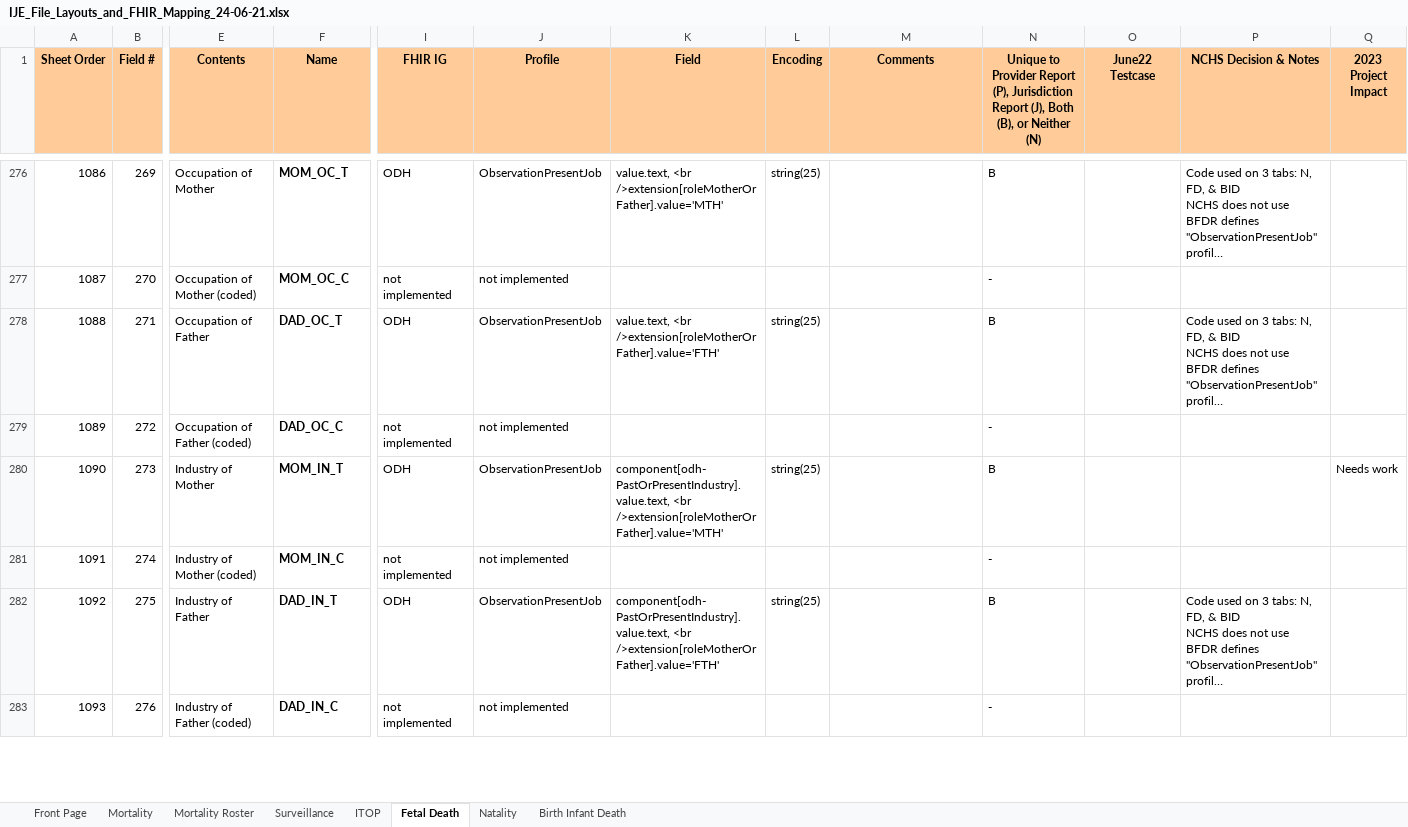
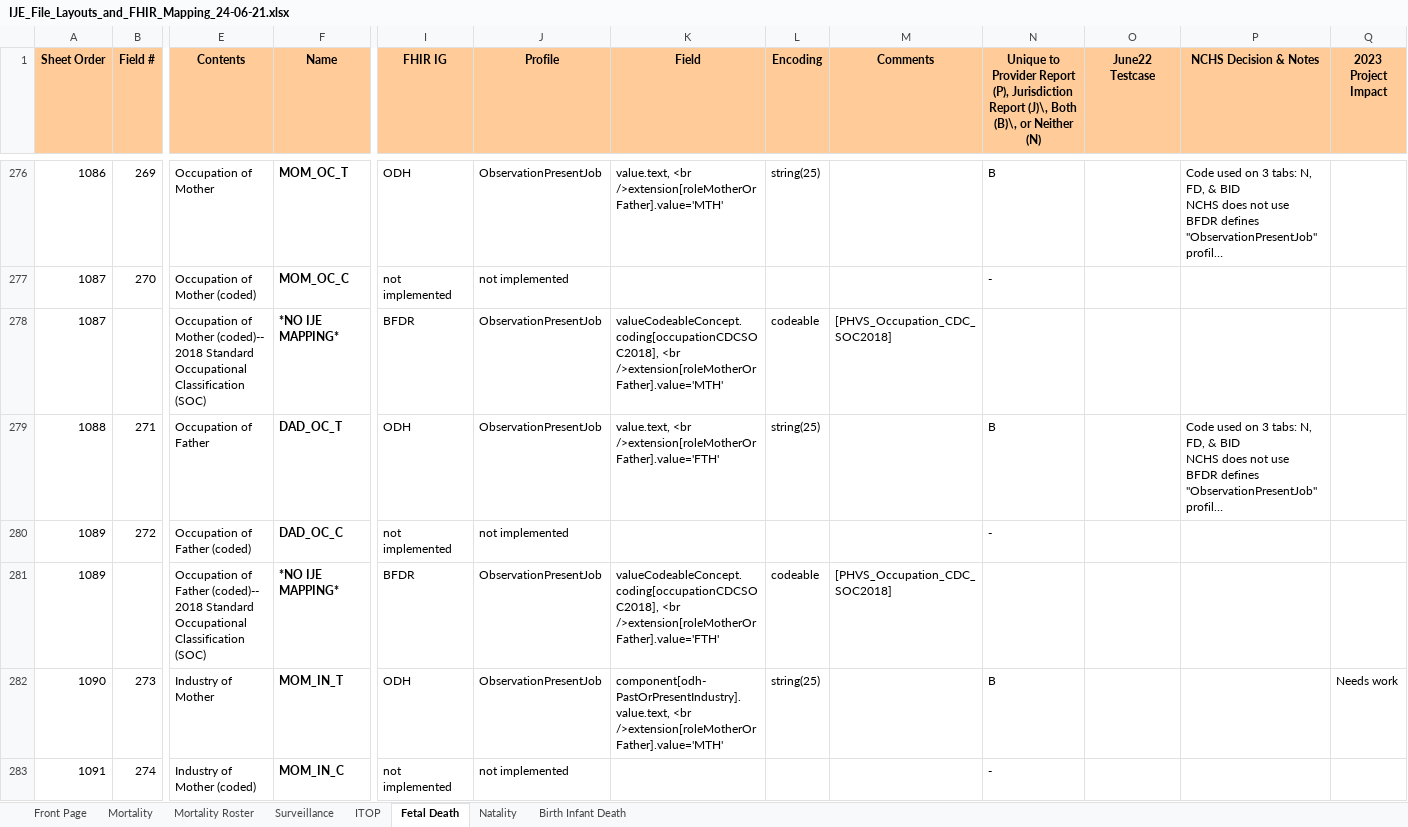
Before and after one commit to HL7/fhir-bfdr, an Excel workbook: input/images/IJE_File_Layouts_and_FHIR_Mapping_24-06-21.xlsx, sheet Fetal Death, drawn as a sheet; only a part is shown, gaps mark what is left out; the shorter side is filled out with more unchanged rows; long unchanged cells end in …; values as stored, in another font and other column widths than the file's, no borders; rows hold the shown columns only; the diff covers the shown part only; the diff names each change by its address in the sheet, - before the commit and + after, or states it on an @@ line.

Commit message:
fix up coded industry and occupation

```diff
--- a/input/images/IJE_File_Layouts_and_FHIR_Mapping_24-06-21.xlsx (sheet Fetal Death)
+++ b/input/images/IJE_File_Layouts_and_FHIR_Mapping_24-06-21.xlsx (sheet Fetal Death)
-N1: …Jurisdiction Report (J), Both (B), or Neither…
+N1: …Jurisdiction Report (J)\, Both (B)\, or Neither…
+row 278: 1087 |  | Occupation of Mother (coded)-- 2018 Standard Occupational Classification (SOC) | *NO IJE MAPPING* | BFDR | ObservationPresentJob | valueCodeableConcept.coding[occupationCDCSOC2018], <br />extension[roleMotherOrFather].value='MTH' | codeable | [PHVS_Occupation_CDC_SOC2018]
+row 281: 1089 |  | Occupation of Father (coded)-- 2018 Standard Occupational Classification (SOC) | *NO IJE MAPPING* | BFDR | ObservationPresentJob | valueCodeableConcept.coding[occupationCDCSOC2018], <br />extension[roleMotherOrFather].value='FTH' | codeable | [PHVS_Occupation_CDC_SOC2018]
```
Also changed, not shown: 2 added rows elsewhere in this sheet, sheet Natality, sheet Mortality, sheet Birth Infant Death, sheet Mortality Roster, sheet ITOP, sheet Surveillance, 19 other files.
